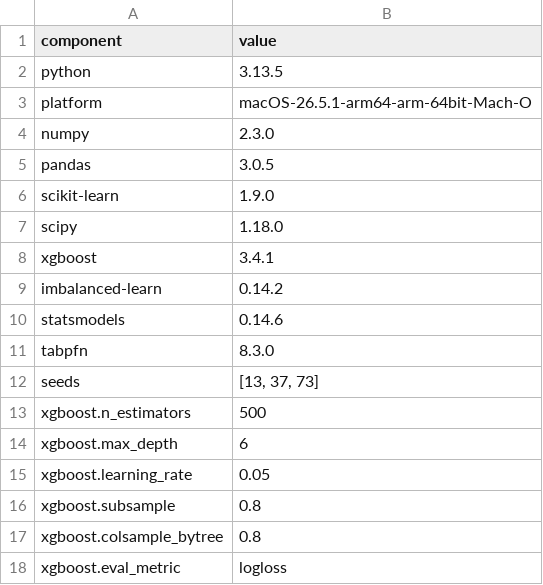
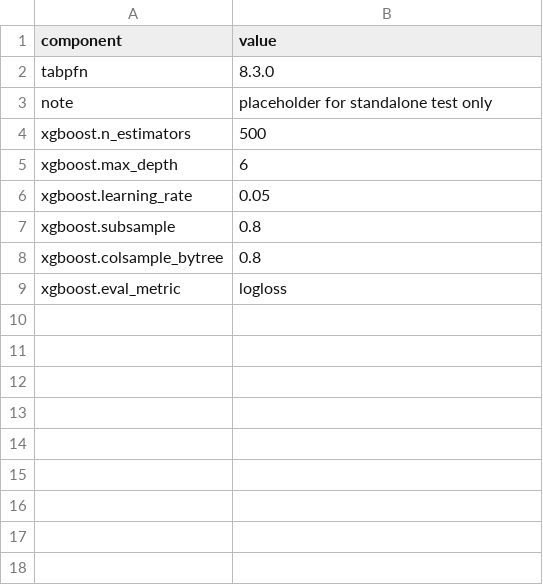
Before and after one commit to darkamgel/Imbalance-Correction, a CSV file: tables/table2_configurations.csv, drawn as a sheet; removed rows and columns are numbered as before the commit, all else as after; the diff names each change by its address in the sheet, - before the commit and + after, or states it on an @@ line.

```diff
--- a/tables/table2_configurations.csv
+++ b/tables/table2_configurations.csv
-row 2: python | 3.13.5
-row 3: platform | macOS-26.5.1-arm64-arm-64bit-Mach-O
-row 4: numpy | 2.3.0
-row 5: pandas | 3.0.5
-row 6: scikit-learn | 1.9.0
-row 7: scipy | 1.18.0
-row 8: xgboost | 3.4.1
-row 9: imbalanced-learn | 0.14.2
-row 10: statsmodels | 0.14.6
-row 12: seeds | [13, 37, 73]
+row 3: note | placeholder for standalone test only
```
Also changed, not shown: results/break_even_table.csv, results/chr_table.csv, 13 other files.
